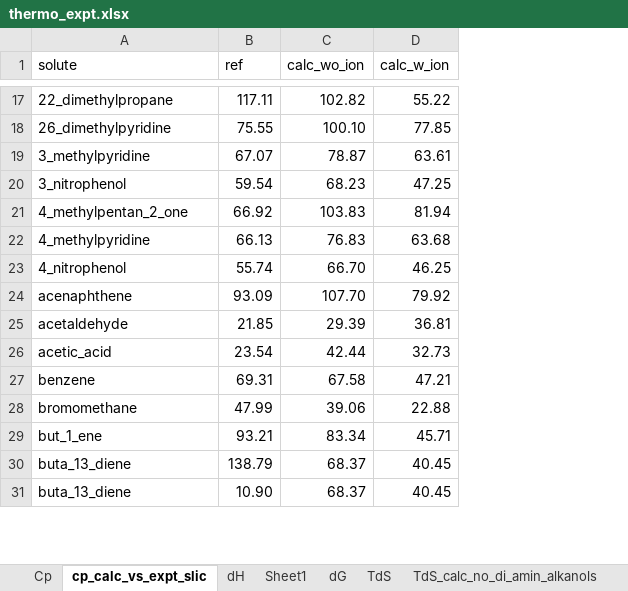
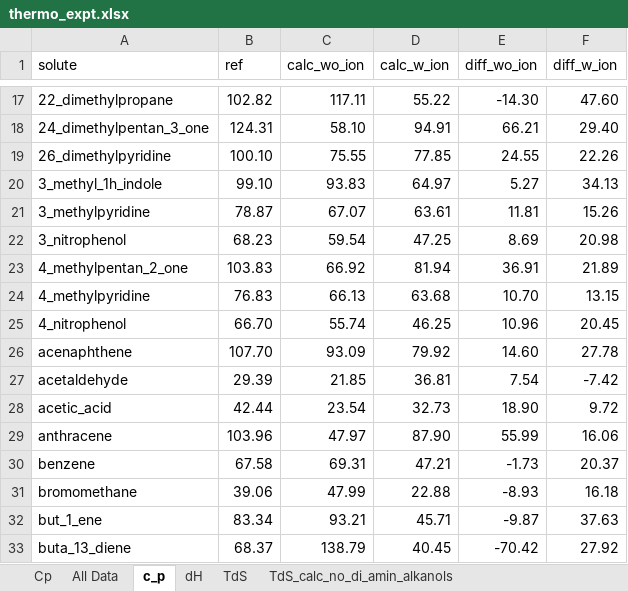
Before and after one commit to jbardhan/testasymmetry, an Excel workbook: mobley/reference-data/thermo_expt.xlsx, sheet c_p, drawn as a sheet; only a part is shown, gaps mark what is left out; values as stored, in another font and other column widths than the file's, no cell formats; conditional formats not drawn; removed rows and columns are numbered as before the commit, all else as after; the diff covers the shown part only; the diff names each change by its address in the sheet, - before the commit and + after, or states it on an @@ line.

```diff
--- a/mobley/reference-data/thermo_expt.xlsx (sheet c_p)
+++ b/mobley/reference-data/thermo_expt.xlsx (sheet c_p)
-sheet tab: cp_calc_vs_expt_slic
+sheet tab: c_p
-sheet tab: Sheet1
-sheet tab: dG
+sheet tab: All Data
+column E (diff_wo_ion), row 17: -14.30; row 19: 24.55; rows 21-28: 11.81 | 8.69 | 36.91 | 10.70 | 10.96 | 14.60 | 7.54 | 18.90; rows 30-33: -1.73 | -8.93 | -9.87 | -70.42
+column F (diff_w_ion), row 17: 47.60; row 19: 22.26; rows 21-28: 15.26 | 20.98 | 21.89 | 13.15 | 20.45 | 27.78 | -7.42 | 9.72; rows 30-33: 20.37 | 16.18 | 37.63 | 27.92
-B17 (ref): 117.11
+B17 (ref): 102.82
-C17 (calc_wo_ion): 102.82
+C17 (calc_wo_ion): 117.11
+row 18: 24_dimethylpentan_3_one | 124.31 | 58.10 | 94.91 | 66.21 | 29.40
-B19 (ref): 75.55
+B19 (ref): 100.10
-C19 (calc_wo_ion): 100.10
+C19 (calc_wo_ion): 75.55
+row 20: 3_methyl_1h_indole | 99.10 | 93.83 | 64.97 | 5.27 | 34.13
-B21 (ref): 67.07
+B21 (ref): 78.87
-C21 (calc_wo_ion): 78.87
+C21 (calc_wo_ion): 67.07
-B22 (ref): 59.54
+B22 (ref): 68.23
-C22 (calc_wo_ion): 68.23
+C22 (calc_wo_ion): 59.54
-B23 (ref): 66.92
+B23 (ref): 103.83
-C23 (calc_wo_ion): 103.83
+C23 (calc_wo_ion): 66.92
-B24 (ref): 66.13
+B24 (ref): 76.83
-C24 (calc_wo_ion): 76.83
+C24 (calc_wo_ion): 66.13
-B25 (ref): 55.74
+B25 (ref): 66.70
-C25 (calc_wo_ion): 66.70
+C25 (calc_wo_ion): 55.74
-B26 (ref): 93.09
+B26 (ref): 107.70
-C26 (calc_wo_ion): 107.70
+C26 (calc_wo_ion): 93.09
-B27 (ref): 21.85
+B27 (ref): 29.39
-C27 (calc_wo_ion): 29.39
+C27 (calc_wo_ion): 21.85
-B28 (ref): 23.54
+B28 (ref): 42.44
-C28 (calc_wo_ion): 42.44
+C28 (calc_wo_ion): 23.54
+row 29: anthracene | 103.96 | 47.97 | 87.90 | 55.99 | 16.06
-B30 (ref): 69.31
+B30 (ref): 67.58
-C30 (calc_wo_ion): 67.58
+C30 (calc_wo_ion): 69.31
-B31 (ref): 47.99
+B31 (ref): 39.06
-C31 (calc_wo_ion): 39.06
+C31 (calc_wo_ion): 47.99
-B32 (ref): 93.21
+B32 (ref): 83.34
-C32 (calc_wo_ion): 83.34
+C32 (calc_wo_ion): 93.21
-B33 (ref): 138.79
+B33 (ref): 68.37
-C33 (calc_wo_ion): 68.37
+C33 (calc_wo_ion): 138.79
-row 31: buta_13_diene | 10.90 | 68.37 | 40.45
```
Also changed, not shown: 12 added rows, 1 removed row and 190 edited cells elsewhere in this sheet, sheet Thermo_comparison_all_vars, sheet TdS_calc_no_di_amin_alkanols, sheet TdS, sheet dH, sheet Cp, sheet 110 data with dG,dH,dS,Cp(expt), other sheet tabs, cell formats, formulas that keep their value, mobley/reference-data/RTIL.xlsx, 15 other files.
